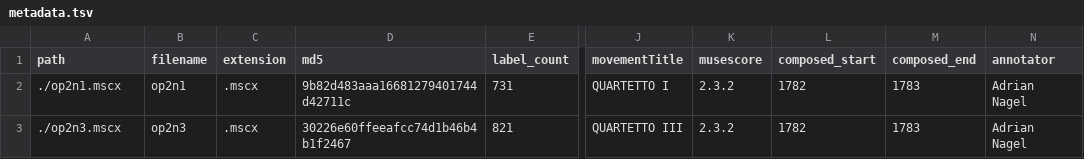
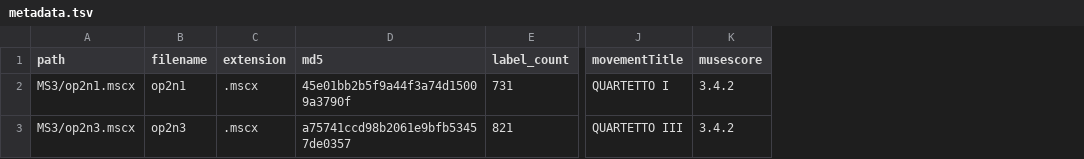
Before and after one commit to DCMLab/pleyel_quartets, a TSV file: metadata.tsv, drawn as a sheet; only a part is shown, gaps mark what is left out; the diff names each change by its address in the sheet, - before the commit and + after, or states it on an @@ line.

Commit message:
updated metadata

```diff
--- a/metadata.tsv
+++ b/metadata.tsv
-column L (composed_start), rows 2-3: 1782 | 1782
-column M (composed_end), rows 2-3: 1783 | 1783
-column N (annotator), rows 2-3: Adrian Nagel | Adrian Nagel
-A2 (path): ./op2n1.mscx
+A2 (path): MS3/op2n1.mscx
-D2 (md5): 9b82d483aaa16681279401744d42711c
+D2 (md5): 45e01bb2b5f9a44f3a74d15009a3790f
-K2:K3 (musescore): 2.3.2
+K2:K3 (musescore): 3.4.2
-A3 (path): ./op2n3.mscx
+A3 (path): MS3/op2n3.mscx
-D3 (md5): 30226e60ffeeafcc74d1b46b4b1f2467
+D3 (md5): a75741ccd98b2061e9bfb53457de0357
```
